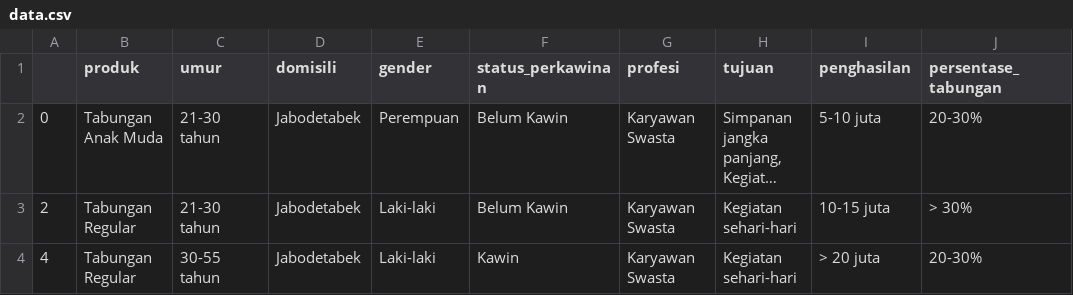
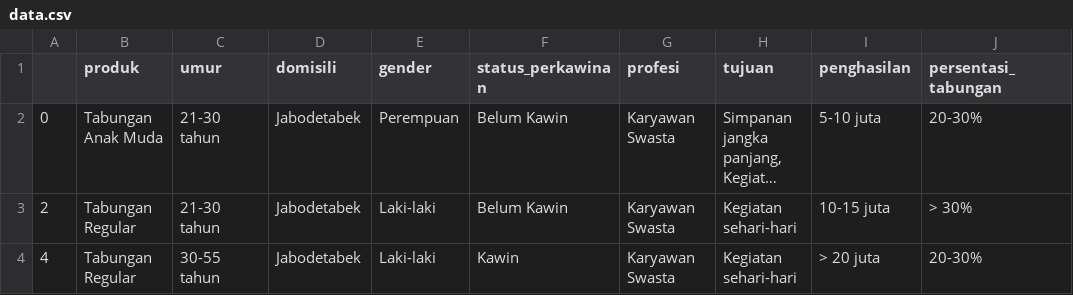
Before and after one commit to belindameylia/psing-model, a CSV file: temp/data.csv, drawn as a sheet; only a part is shown; long unchanged cells end in …; the diff names each change by its address in the sheet, - before the commit and + after, or states it on an @@ line.

Commit message:
Update Export Data LightGBM + XGBoost

```diff
--- a/temp/data.csv
+++ b/temp/data.csv
-J1: persentase_tabungan
+J1: persentasi_tabungan
```
Also changed, not shown: 6 other files.
